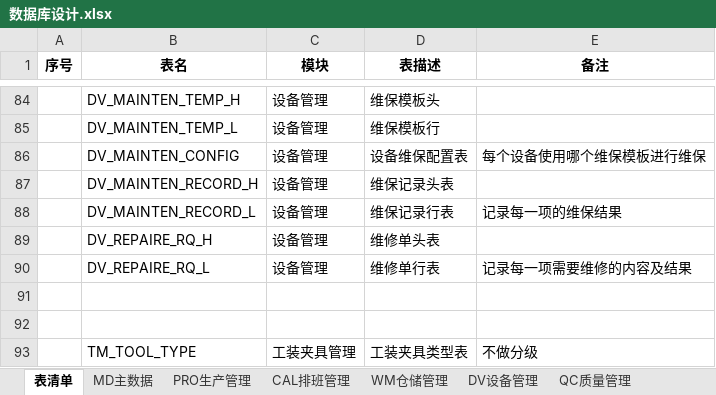
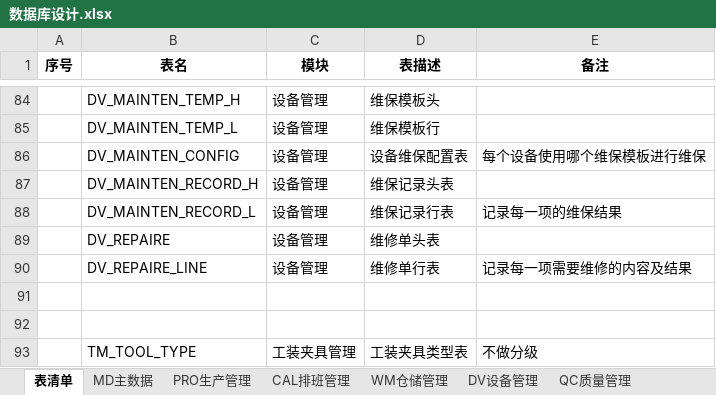
Before and after one commit to sparklefire/ktg-mes, an Excel workbook: doc/设计文档/数据库设计/数据库设计.xlsx, sheet 表清单, drawn as a sheet; only a part is shown, gaps mark what is left out; values as stored, in another font and other column widths than the file's, no borders; the diff names each change by its address in the sheet, - before the commit and + after, or states it on an @@ line.

```diff
--- a/doc/设计文档/数据库设计/数据库设计.xlsx (sheet 表清单)
+++ b/doc/设计文档/数据库设计/数据库设计.xlsx (sheet 表清单)
-B89 (表名): DV_REPAIRE_RQ_H
+B89 (表名): DV_REPAIRE
-B90 (表名): DV_REPAIRE_RQ_L
+B90 (表名): DV_REPAIRE_LINE
```
Also changed, not shown: sheet DV设备管理, 1 other file.
